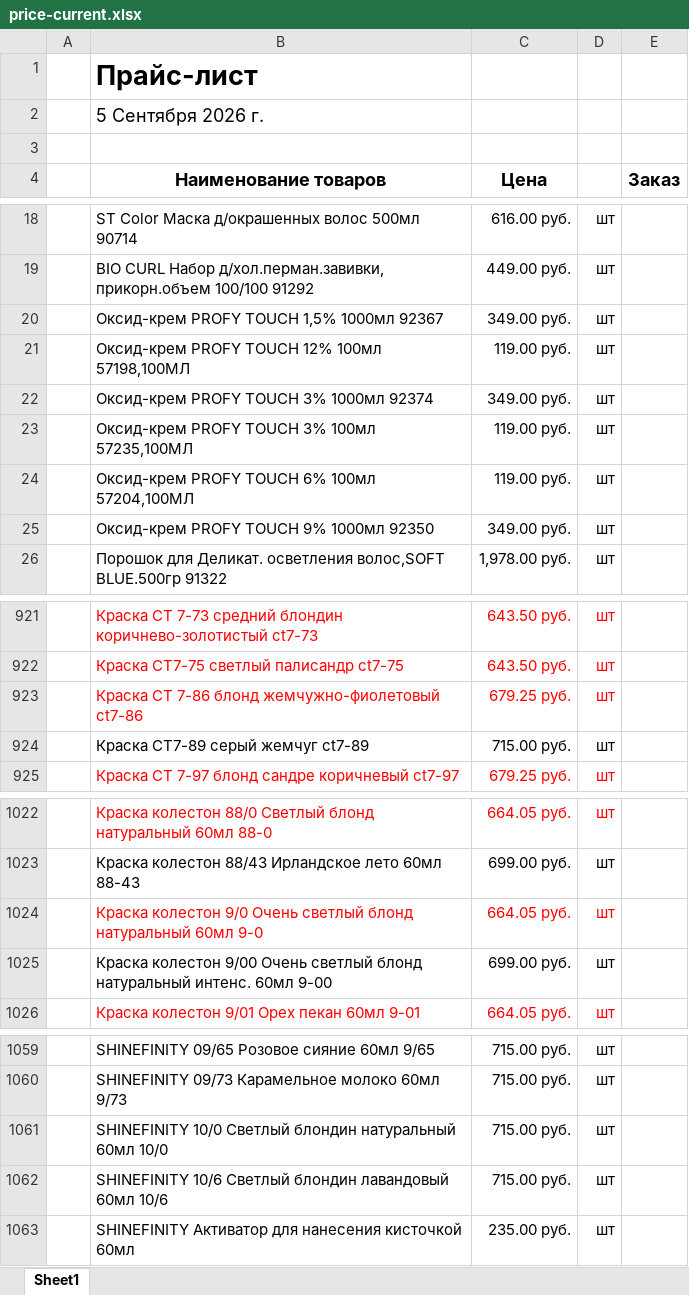
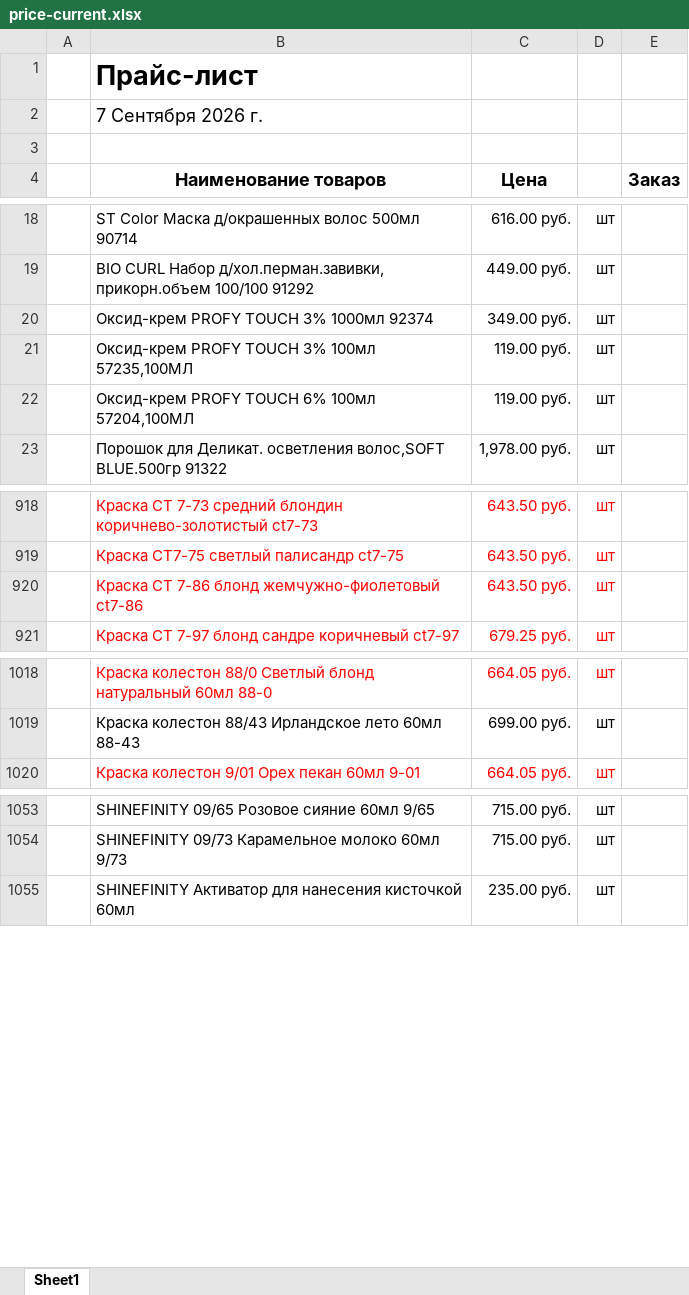
Before and after one commit to aiodoggmd/zilma-site, an Excel workbook: public/prices/price-current.xlsx, sheet Sheet1, drawn as a sheet; only a part is shown, gaps mark what is left out; values as stored, in another font and other column widths than the file's, no borders; removed rows and columns are numbered as before the commit, all else as after; the diff covers the shown part only; the diff names each change by its address in the sheet, - before the commit and + after, or states it on an @@ line.

```diff
--- a/public/prices/price-current.xlsx (sheet Sheet1)
+++ b/public/prices/price-current.xlsx (sheet Sheet1)
-B2 (Наименование товаров): 5 Сентября 2026 г.
+B2 (Наименование товаров): 7 Сентября 2026 г.
-row 20:  | Оксид-крем PROFY TOUCH 1,5% 1000мл 92367 | 349.00 руб. | шт
-row 21:  | Оксид-крем PROFY TOUCH 12% 100мл 57198,100МЛ | 119.00 руб. | шт
-row 25:  | Оксид-крем PROFY TOUCH 9% 1000мл 92350 | 349.00 руб. | шт
-C920 (Цена): 679.25 руб.
+C920 (Цена): 643.50 руб.
-row 924:  | Краска CT7-89 серый жемчуг ct7-89 | 715.00 руб. | шт
-row 1024:  | Краска колестон 9/0 Очень светлый блонд натуральный 60мл 9-0 | 664.05 руб. | шт
-row 1025:  | Краска колестон 9/00 Очень светлый блонд натуральный интенс. 60мл 9-00 | 699.00 руб. | шт
-row 1061:  | SHINEFINITY 10/0 Светлый блондин натуральный 60мл 10/0 | 715.00 руб. | шт
-row 1062:  | SHINEFINITY 10/6 Светлый блондин лавандовый 60мл 10/6 | 715.00 руб. | шт
```
Also changed, not shown: 6 added rows, 6 removed rows, 7 edited cells and cell formats elsewhere in this sheet, hidden cells, 6 other files.
